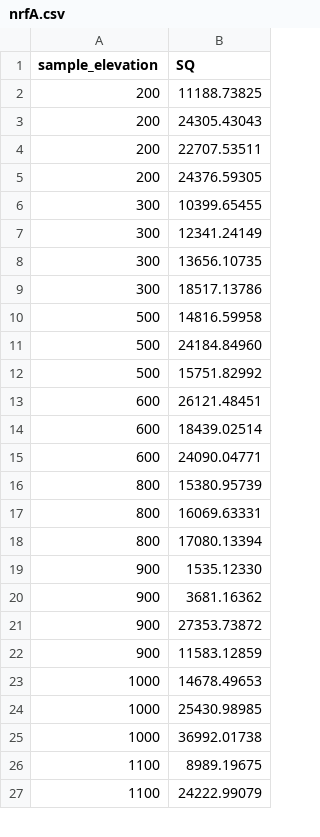
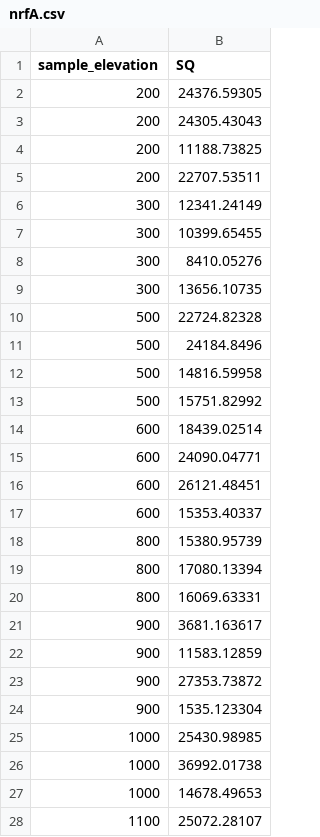
Before and after one commit to soilDNRA/bawbaw, a CSV file: nrfA.csv, drawn as a sheet; only a part is shown; the shorter side is filled out with more unchanged rows; the diff covers the shown part only.

```diff
--- a/nrfA.csv
+++ b/nrfA.csv
@@ -1,26 +1,28 @@
 sample_elevation,SQ
+200,24376.59305
+200,24305.43043
 200,11188.73825
-200,24305.43043
 200,22707.53511
-200,24376.59305
+300,12341.24149
 300,10399.65455
-300,12341.24149
+300,8410.05276
 300,13656.10735
-300,18517.13786
+500,22724.82328
+500,24184.8496
 500,14816.59958
-500,24184.84960
 500,15751.82992
-600,26121.48451
 600,18439.02514
 600,24090.04771
+600,26121.48451
+600,15353.40337
 800,15380.95739
+800,17080.13394
 800,16069.63331
-800,17080.13394
-900,1535.12330
-900,3681.16362
+900,3681.163617
+900,11583.12859
 900,27353.73872
-900,11583.12859
-1000,14678.49653
+900,1535.123304
 1000,25430.98985
 1000,36992.01738
-1100,8989.19675
+1000,14678.49653
+1100,25072.28107
```
Also changed, not shown: 5 added rows, 3 removed rows, 5 moved rows and 1 edited cell elsewhere in this file, bact16S.csv, narG.csv, 5 other files.
